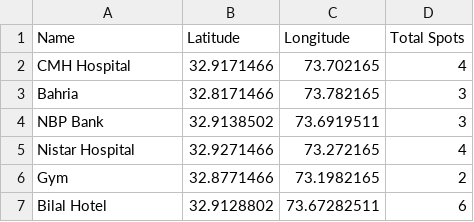
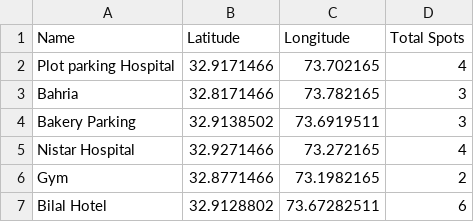
Before and after one commit to hbk899/parkingspots, a CSV file: spots.csv, drawn as a sheet.

Commit message:
Update spots.csv

```diff
--- a/spots.csv
+++ b/spots.csv
@@ -1,5 +1,5 @@
 Name,Latitude,Longitude,Total Spots
-CMH Hospital,32.9171466,73.702165,4
+Plot parking Hospital,32.9171466,73.702165,4
 Bahria ,32.8171466,73.782165,3
-NBP Bank, 32.9138502,73.6919511,3
+Bakery Parking, 32.9138502,73.6919511,3
 Nistar Hospital,32.9271466,73.272165,4
```
